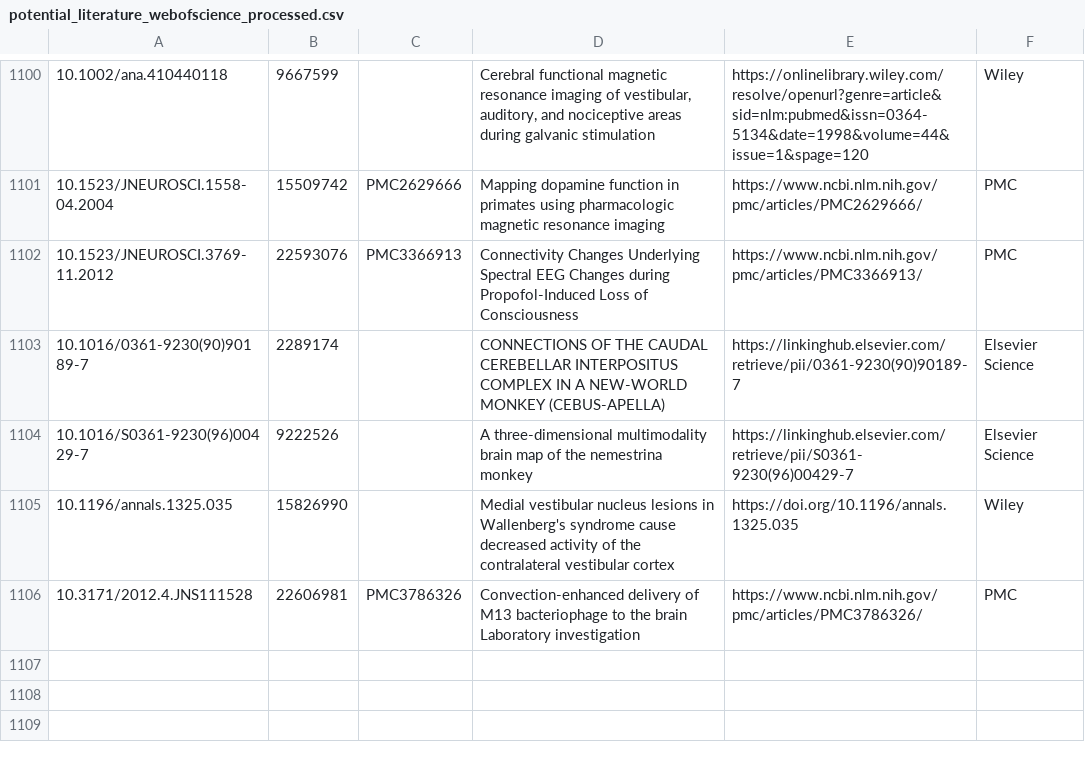
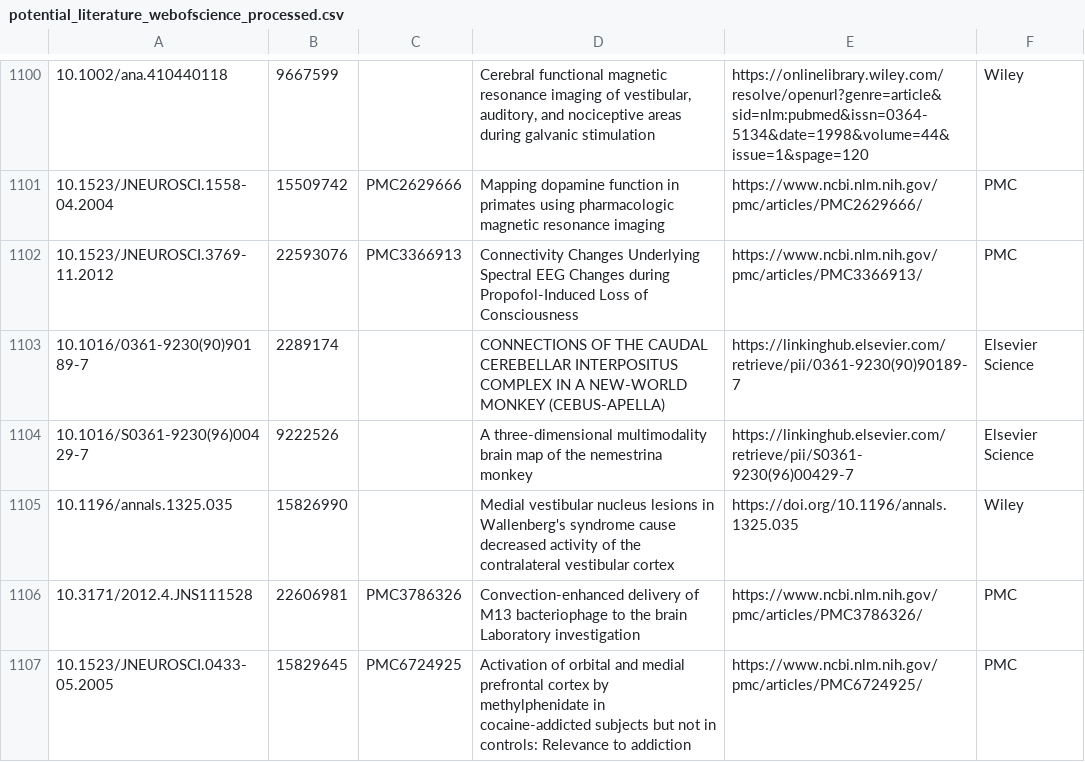
Before and after one commit to INM-6/ThaCoMac, a CSV file: datasets/potential_literature_webofscience_processed.csv, drawn as a sheet; only a part is shown, gaps mark what is left out.

Commit message:
update potential_literature_webofscience_processed.csv, file_path_management.py, reconnect_vpn.ipynb and searched_literature_data_preprocessing.ipynb

```diff
--- a/datasets/potential_literature_webofscience_processed.csv
+++ b/datasets/potential_literature_webofscience_processed.csv
@@ -1106 +1106,2 @@
 10.3171/2012.4.JNS111528,22606981,PMC3786326,Convection-enhanced delivery of M13 bacteriophage to the brain Laboratory investigation,https://www.ncbi.nlm.nih.gov/pmc/articles/PMC3786326/,PMC,,
+10.1523/JNEUROSCI.0433-05.2005,15829645,PMC6724925,Activation of orbital and medial prefrontal cortex by methylphenidate in cocaine-addicted subjects but not in controls: Relevance to addiction,https://www.ncbi.nlm.nih.gov/pmc/articles/PMC6724925/,PMC,,
```
Also changed, not shown: 3 other files.
